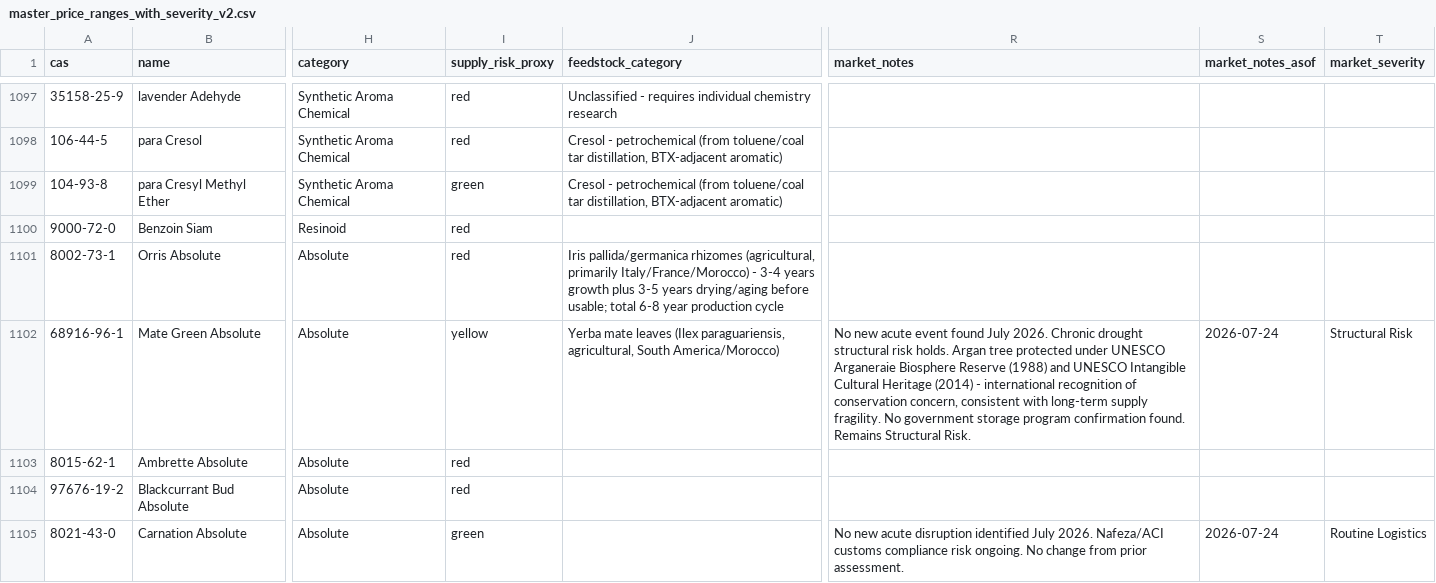
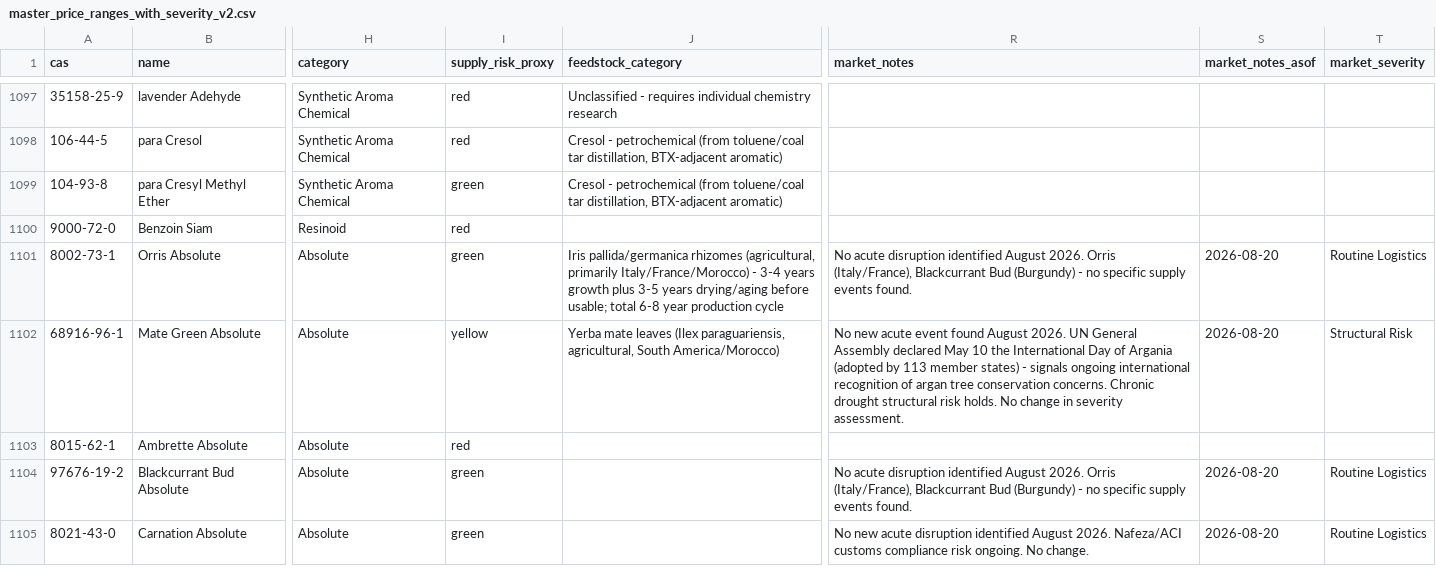
Before and after one commit to ALCHEMY-MO/fragrance-dashboard, a CSV file: master_price_ranges_with_severity_v2.csv, drawn as a sheet; only a part is shown, gaps mark what is left out; the diff covers the shown part only; the diff names each change by its address in the sheet, - before the commit and + after, or states it on an @@ line.

Commit message:
Update master_price_ranges_with_severity_v2.csv

```diff
--- a/master_price_ranges_with_severity_v2.csv
+++ b/master_price_ranges_with_severity_v2.csv
-I1101 (supply_risk_proxy): red
+I1101 (supply_risk_proxy): green
-R1101 (market_notes): (empty)
+R1101 (market_notes): No acute disruption identified August 2026. Orris (Italy/France), Blackcurrant Bud (Burgundy) - no specific supply events found.
-S1101 (market_notes_asof): (empty)
+S1101 (market_notes_asof): 2026-08-20
-T1101 (market_severity): (empty)
+T1101 (market_severity): Routine Logistics
-R1102 (market_notes): …event found July 2026. Chronic drought structural risk holds. Argan tree protected under UNESCO Arganeraie Biosphere Reserve (1988) and UNESCO Intangible Cultural Heritage (2014) - international recognition of conservation concern, consistent with long-term supply fragility. No government storage program confirmation found. Remains Structural Risk.
+R1102 (market_notes): …event found August 2026. UN General Assembly declared May 10 the International Day of Argania (adopted by 113 member states) - signals ongoing international recognition of argan tree conservation concerns. Chronic drought structural risk holds. No change in severity assessment.
-S1102 (market_notes_asof): 2026-07-24
+S1102 (market_notes_asof): 2026-08-20
-I1104 (supply_risk_proxy): red
+I1104 (supply_risk_proxy): green
-R1104 (market_notes): (empty)
+R1104 (market_notes): No acute disruption identified August 2026. Orris (Italy/France), Blackcurrant Bud (Burgundy) - no specific supply events found.
-S1104 (market_notes_asof): (empty)
+S1104 (market_notes_asof): 2026-08-20
-T1104 (market_severity): (empty)
+T1104 (market_severity): Routine Logistics
-R1105 (market_notes): …disruption identified July 2026. Nafeza/ACI customs compliance risk ongoing. No change from prior assessment.
+R1105 (market_notes): …disruption identified August 2026. Nafeza/ACI customs compliance risk ongoing. No change.
-S1105 (market_notes_asof): 2026-07-24
+S1105 (market_notes_asof): 2026-08-20
```
Also changed, not shown: 92 edited cells elsewhere in this file.
